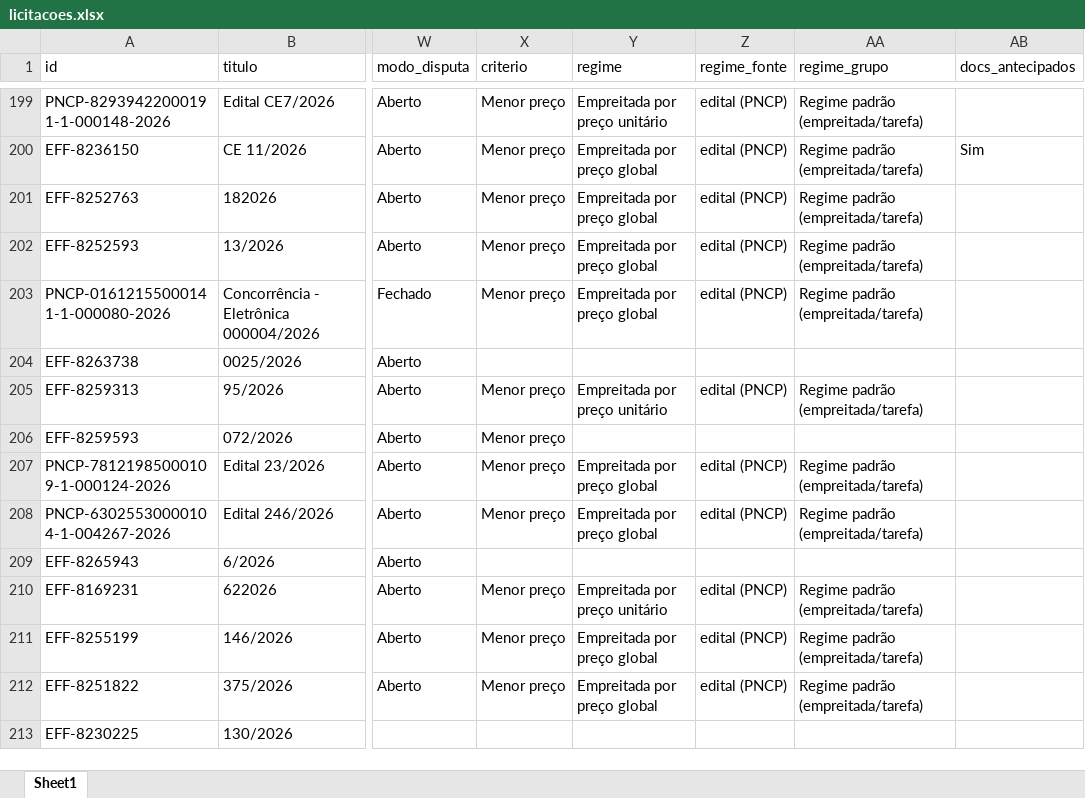
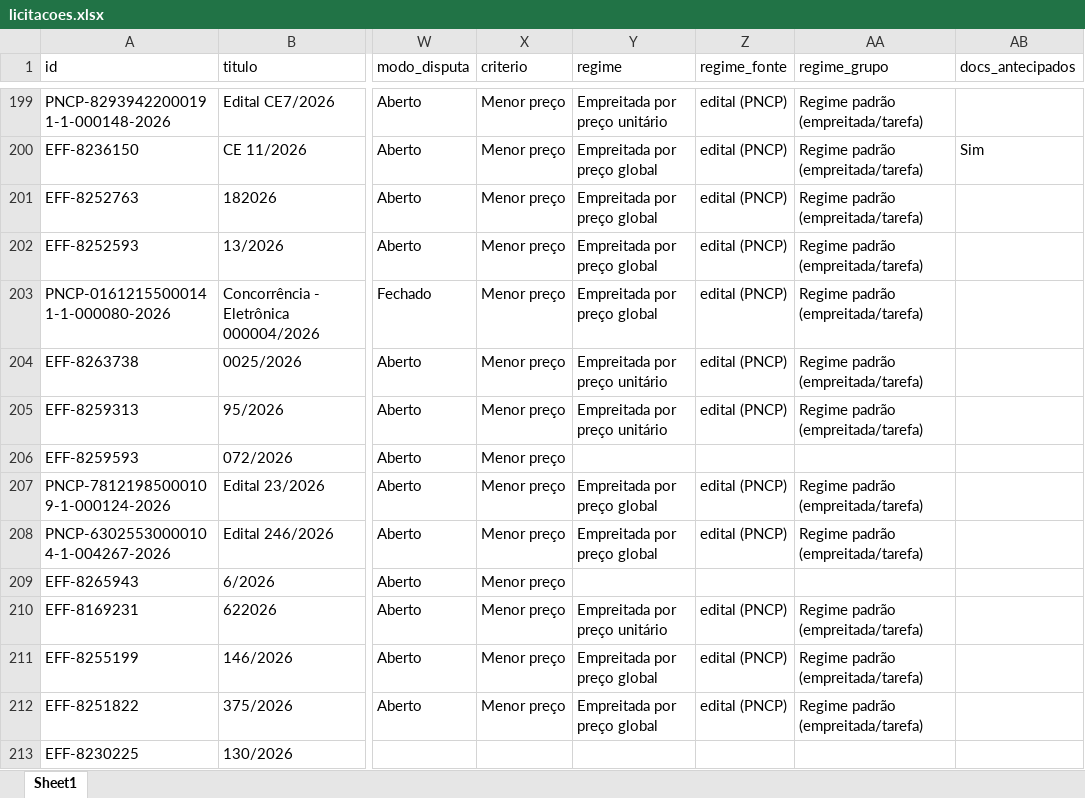
Before and after one commit to ivanpinna1/radar-pavimentacao, an Excel workbook: dados/licitacoes.xlsx, sheet Sheet1, drawn as a sheet; only a part is shown, gaps mark what is left out; values as stored, in another font and other column widths than the file's, no borders; the diff covers the shown part only; the diff names each change by its address in the sheet, - before the commit and + after, or states it on an @@ line.

Commit message:
Acompanhamento PNCP de 25/11/2026

```diff
--- a/dados/licitacoes.xlsx (sheet Sheet1)
+++ b/dados/licitacoes.xlsx (sheet Sheet1)
-X204 (criterio): (empty)
+X204 (criterio): Menor preço
-Y204 (regime): (empty)
+Y204 (regime): Empreitada por preço unitário
-Z204 (regime_fonte): (empty)
+Z204 (regime_fonte): edital (PNCP)
-AA204 (regime_grupo): (empty)
+AA204 (regime_grupo): Regime padrão (empreitada/tarefa)
-X209 (criterio): (empty)
+X209 (criterio): Menor preço
```
Also changed, not shown: 61 edited cells elsewhere in this sheet, 2 other files.
